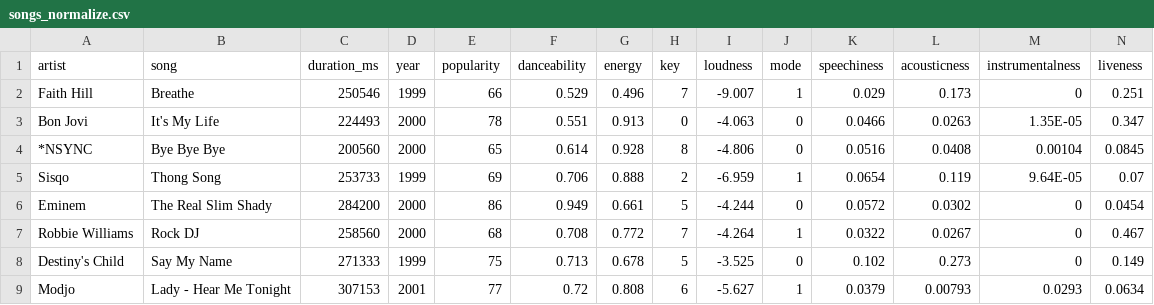
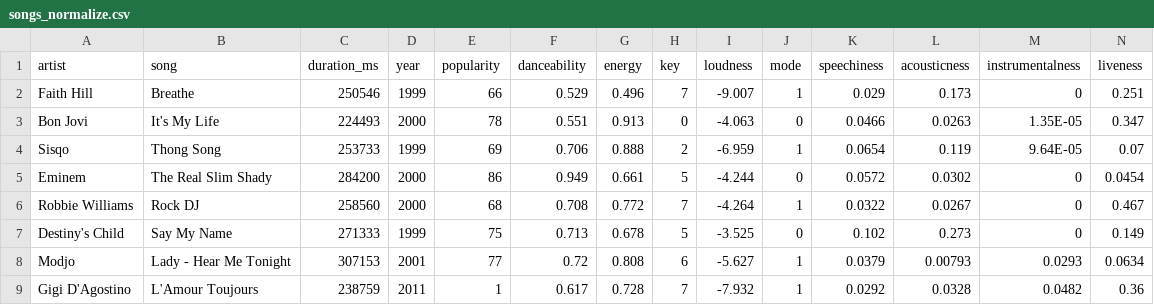
Before and after one commit to 1165qwc/Music-recommendation, a CSV file: songs_normalize.csv, drawn as a sheet; only a part is shown; the shorter side is filled out with more unchanged rows; rows hold the shown columns only; the diff names each change by its address in the sheet, - before the commit and + after, or states it on an @@ line.

Commit message:
Update songs_normalize.csv

```diff
--- a/songs_normalize.csv
+++ b/songs_normalize.csv
-row 4: *NSYNC | Bye Bye Bye | 200560 | 2000 | 65 | 0.614 | 0.928 | 8 | -4.806 | 0 | 0.0516 | 0.0408 | 0.00104 | 0.0845
```
